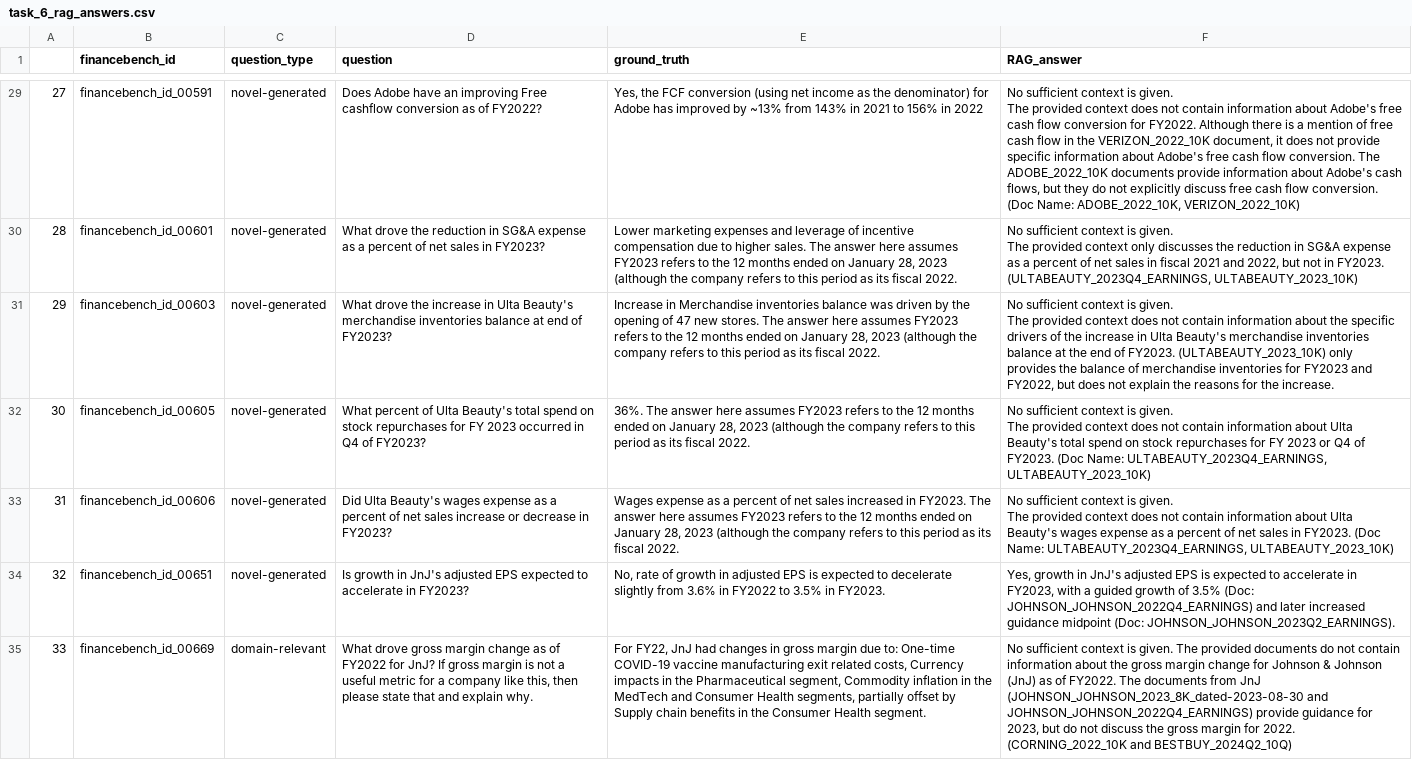
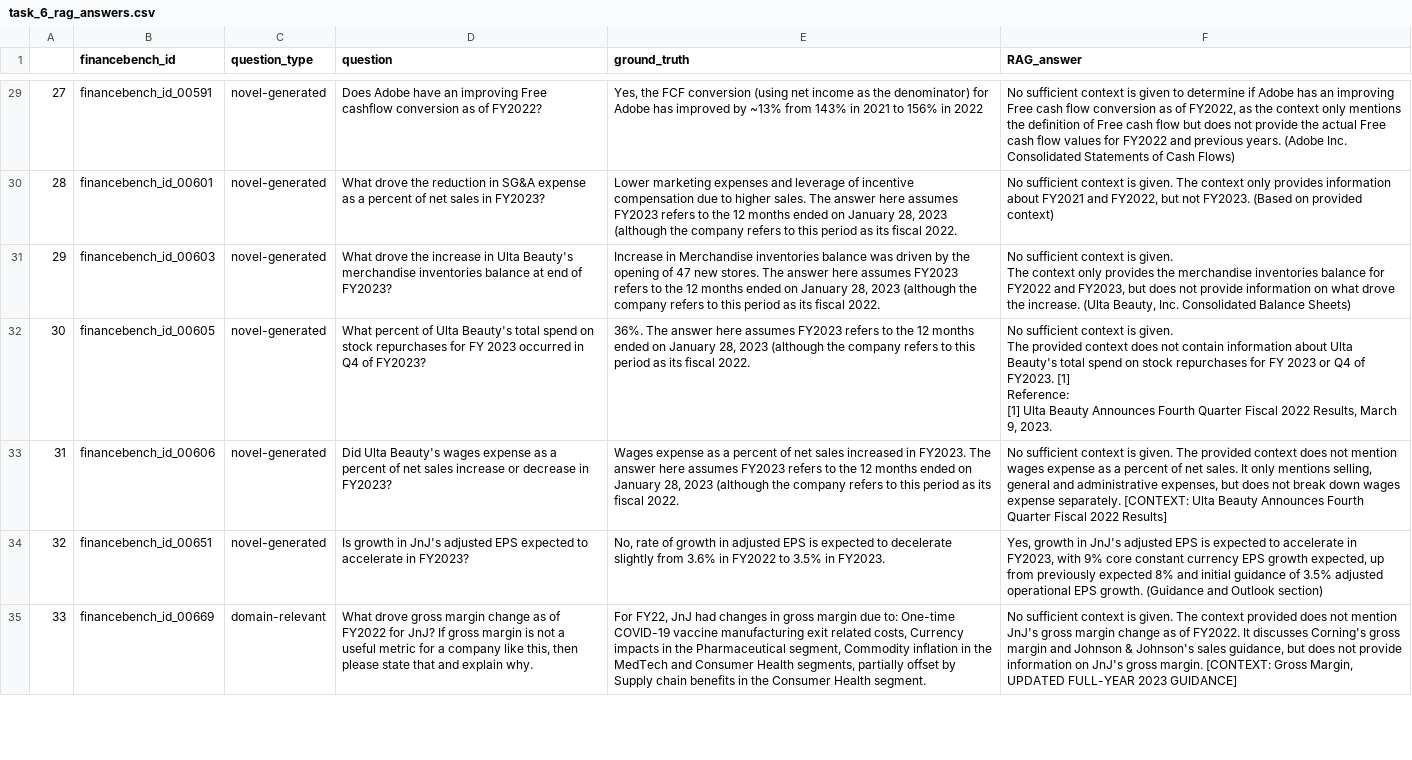
Before and after one commit to yaronwinter/Nebius, a CSV file: weeks/week3/rag/task_6_rag_answers.csv, drawn as a sheet; only a part is shown, gaps mark what is left out; ↵ is a line break in a cell; the diff covers the shown part only; the diff names each change by its address in the sheet, - before the commit and + after, or states it on an @@ line.

```diff
--- a/weeks/week3/rag/task_6_rag_answers.csv
+++ b/weeks/week3/rag/task_6_rag_answers.csv
-F29 (RAG_answer): …context is given. ↵ The provided context does not contain information about Adobe's free cash flow conversion for FY2022. Although there is a mention of free cash flow in the VERIZON_2022_10K document, it does not provide specific information about Adobe's free cash flow conversion. The ADOBE_2022_10K documents provide information about Adobe's cash flows, but they do not explicitly discuss free cash flow conversion. (Doc Name: ADOBE_2022_10K, VERIZON_2022_10K)
+F29 (RAG_answer): …context is given to determine if Adobe has an improving Free cash flow conversion as of FY2022, as the context only mentions the definition of Free cash flow but does not provide the actual Free cash flow values for FY2022 and previous years. (Adobe Inc. Consolidated Statements of Cash Flows)
-F30 (RAG_answer): …given. ↵ The provided context only discusses the reduction in SG&A expense as a percent of net sales in fiscal 2021 and 2022, but not in FY2023. (ULTABEAUTY_2023Q4_EARNINGS, ULTABEAUTY_2023_10K)
+F30 (RAG_answer): …given. The context only provides information about FY2021 and FY2022, but not FY2023. (Based on provided context)
-F31 (RAG_answer): …given. ↵ The provided context does not contain information about the specific drivers of the increase in Ulta Beauty's merchandise inventories balance at the end of FY2023. (ULTABEAUTY_2023_10K) only provides the balance of merchandise inventories for FY2023 and FY2022, but does not explain the reasons for the increase.
+F31 (RAG_answer): …given. ↵ The context only provides the merchandise inventories balance for FY2022 and FY2023, but does not provide information on what drove the increase. (Ulta Beauty, Inc. Consolidated Balance Sheets)
-F32 (RAG_answer): …of FY2023. (Doc Name: ULTABEAUTY_2023Q4_EARNINGS, ULTABEAUTY_2023_10K)
+F32 (RAG_answer): …of FY2023. [1] ↵ Reference: ↵ [1] Ulta Beauty Announces Fourth Quarter Fiscal 2022 Results, March 9, 2023.
-F33 (RAG_answer): …does not contain information about Ulta Beauty's wages expense as a percent of net sales in FY2023. (Doc Name: ULTABEAUTY_2023Q4_EARNINGS, ULTABEAUTY_2023_10K)
+F33 (RAG_answer): …does not mention wages expense as a percent of net sales. It only mentions selling, general and administrative expenses, but does not break down wages expense separately. [CONTEXT: Ulta Beauty Announces Fourth Quarter Fiscal 2022 Results]
-F34 (RAG_answer): …FY2023, with a guided growth of 3.5% (Doc: JOHNSON_JOHNSON_2022Q4_EARNINGS) and later increased guidance midpoint (Doc: JOHNSON_JOHNSON_2023Q2_EARNINGS).
+F34 (RAG_answer): …FY2023, with 9% core constant currency EPS growth expected, up from previously expected 8% and initial guidance of 3.5% adjusted operational EPS growth. (Guidance and Outlook section)
-F35 (RAG_answer): …given. The provided documents do not contain information about the gross margin change for Johnson & Johnson (JnJ) as of FY2022. The documents from JnJ (JOHNSON_JOHNSON_2023_8K_dated-2023-08-30 and JOHNSON_JOHNSON_2022Q4_EARNINGS) provide guidance for 2023, but do not discuss the gross margin for 2022. (CORNING_2022_10K and BESTBUY_2024Q2_10Q)
+F35 (RAG_answer): …given. The context provided does not mention JnJ's gross margin change as of FY2022. It discusses Corning's gross margin and Johnson & Johnson's sales guidance, but does not provide information on JnJ's gross margin. [CONTEXT: Gross Margin, UPDATED FULL-YEAR 2023 GUIDANCE]
```
Also changed, not shown: 91 edited cells elsewhere in this file, weeks/week3/rag/assignment2_improvement_cycles_increase_num_retrieved.csv, weeks/week3/rag/assignment2_run_and_compare.csv, 11 other files.
